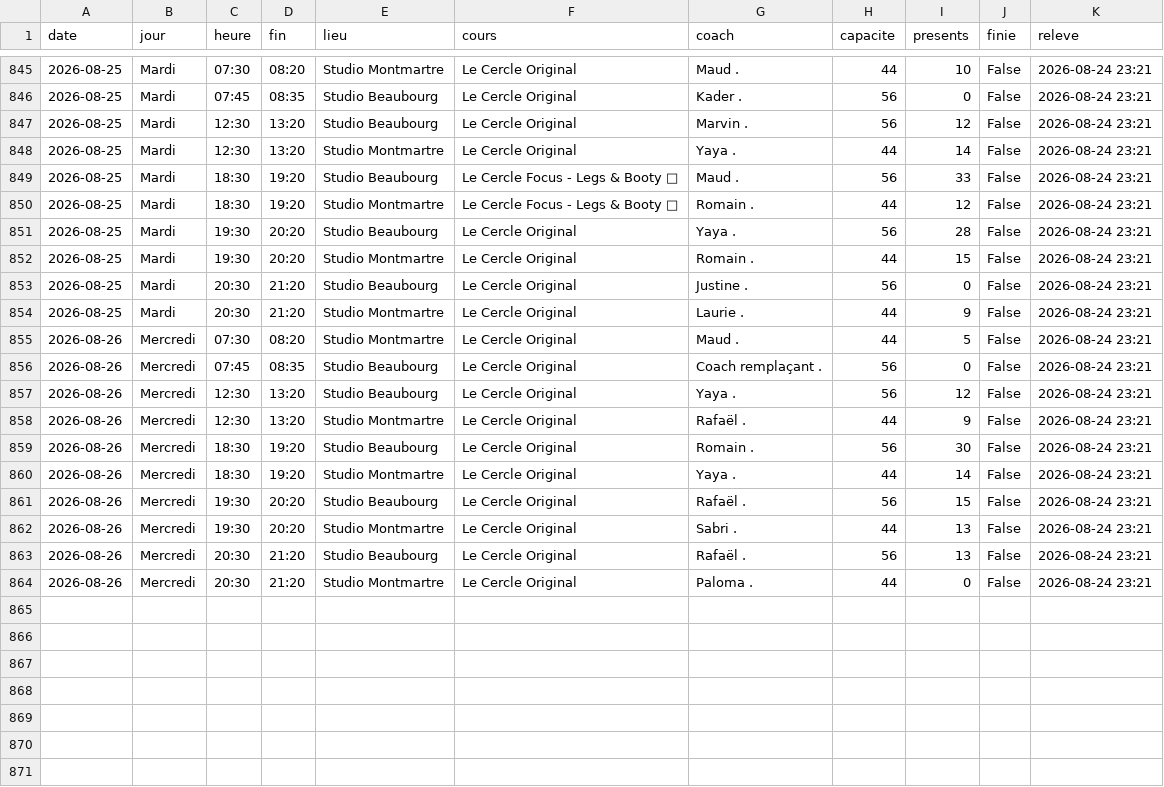
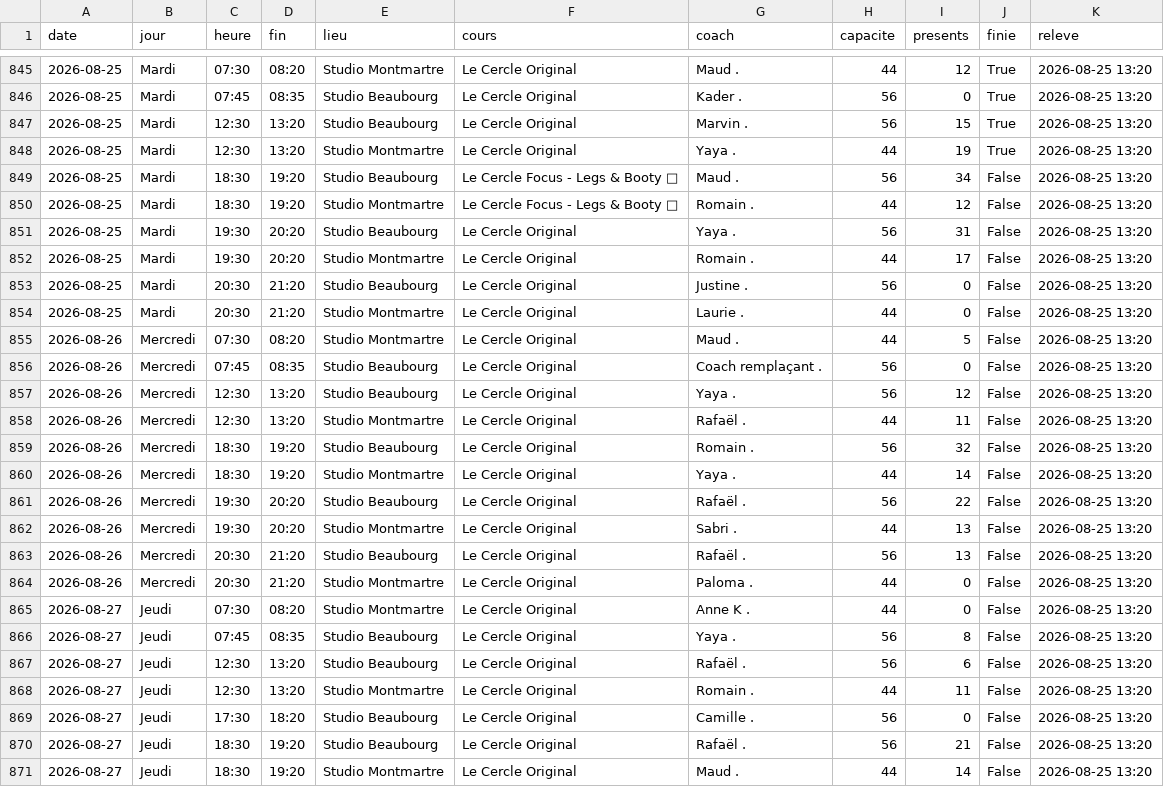
Before and after one commit to sbbb-git/reset, a CSV file: lecercle_seances.csv, drawn as a sheet; only a part is shown, gaps mark what is left out; the diff covers the shown part only.

```diff
--- a/lecercle_seances.csv
+++ b/lecercle_seances.csv
@@ -845,20 +845,27 @@ date,jour,heure,fin,lieu,cours,coach,capacite,presents,finie,releve
-2026-08-25,Mardi,07:30,08:20,Studio Montmartre,Le Cercle Original,Maud .,44,10,False,2026-08-24 23:21
-2026-08-25,Mardi,07:45,08:35,Studio Beaubourg,Le Cercle Original,Kader .,56,0,False,2026-08-24 23:21
-2026-08-25,Mardi,12:30,13:20,Studio Beaubourg,Le Cercle Original,Marvin .,56,12,False,2026-08-24 23:21
-2026-08-25,Mardi,12:30,13:20,Studio Montmartre,Le Cercle Original,Yaya .,44,14,False,2026-08-24 23:21
-2026-08-25,Mardi,18:30,19:20,Studio Beaubourg,Le Cercle Focus - Legs & Booty  🍑,Maud .,56,33,False,2026-08-24 23:21
-2026-08-25,Mardi,18:30,19:20,Studio Montmartre,Le Cercle Focus - Legs & Booty  🍑,Romain .,44,12,False,2026-08-24 23:21
-2026-08-25,Mardi,19:30,20:20,Studio Beaubourg,Le Cercle Original,Yaya .,56,28,False,2026-08-24 23:21
-2026-08-25,Mardi,19:30,20:20,Studio Montmartre,Le Cercle Original,Romain .,44,15,False,2026-08-24 23:21
-2026-08-25,Mardi,20:30,21:20,Studio Beaubourg,Le Cercle Original,Justine .,56,0,False,2026-08-24 23:21
-2026-08-25,Mardi,20:30,21:20,Studio Montmartre,Le Cercle Original,Laurie .,44,9,False,2026-08-24 23:21
-2026-08-26,Mercredi,07:30,08:20,Studio Montmartre,Le Cercle Original,Maud .,44,5,False,2026-08-24 23:21
-2026-08-26,Mercredi,07:45,08:35,Studio Beaubourg,Le Cercle Original,Coach remplaçant .,56,0,False,2026-08-24 23:21
-2026-08-26,Mercredi,12:30,13:20,Studio Beaubourg,Le Cercle Original,Yaya .,56,12,False,2026-08-24 23:21
-2026-08-26,Mercredi,12:30,13:20,Studio Montmartre,Le Cercle Original,Rafaël .,44,9,False,2026-08-24 23:21
-2026-08-26,Mercredi,18:30,19:20,Studio Beaubourg,Le Cercle Original,Romain .,56,30,False,2026-08-24 23:21
-2026-08-26,Mercredi,18:30,19:20,Studio Montmartre,Le Cercle Original,Yaya .,44,14,False,2026-08-24 23:21
-2026-08-26,Mercredi,19:30,20:20,Studio Beaubourg,Le Cercle Original,Rafaël .,56,15,False,2026-08-24 23:21
-2026-08-26,Mercredi,19:30,20:20,Studio Montmartre,Le Cercle Original,Sabri .,44,13,False,2026-08-24 23:21
-2026-08-26,Mercredi,20:30,21:20,Studio Beaubourg,Le Cercle Original,Rafaël .,56,13,False,2026-08-24 23:21
-2026-08-26,Mercredi,20:30,21:20,Studio Montmartre,Le Cercle Original,Paloma .,44,0,False,2026-08-24 23:21
+2026-08-25,Mardi,07:30,08:20,Studio Montmartre,Le Cercle Original,Maud .,44,12,True,2026-08-25 13:20
+2026-08-25,Mardi,07:45,08:35,Studio Beaubourg,Le Cercle Original,Kader .,56,0,True,2026-08-25 13:20
+2026-08-25,Mardi,12:30,13:20,Studio Beaubourg,Le Cercle Original,Marvin .,56,15,True,2026-08-25 13:20
+2026-08-25,Mardi,12:30,13:20,Studio Montmartre,Le Cercle Original,Yaya .,44,19,True,2026-08-25 13:20
+2026-08-25,Mardi,18:30,19:20,Studio Beaubourg,Le Cercle Focus - Legs & Booty  🍑,Maud .,56,34,False,2026-08-25 13:20
+2026-08-25,Mardi,18:30,19:20,Studio Montmartre,Le Cercle Focus - Legs & Booty  🍑,Romain .,44,12,False,2026-08-25 13:20
+2026-08-25,Mardi,19:30,20:20,Studio Beaubourg,Le Cercle Original,Yaya .,56,31,False,2026-08-25 13:20
+2026-08-25,Mardi,19:30,20:20,Studio Montmartre,Le Cercle Original,Romain .,44,17,False,2026-08-25 13:20
+2026-08-25,Mardi,20:30,21:20,Studio Beaubourg,Le Cercle Original,Justine .,56,0,False,2026-08-25 13:20
+2026-08-25,Mardi,20:30,21:20,Studio Montmartre,Le Cercle Original,Laurie .,44,0,False,2026-08-25 13:20
+2026-08-26,Mercredi,07:30,08:20,Studio Montmartre,Le Cercle Original,Maud .,44,5,False,2026-08-25 13:20
+2026-08-26,Mercredi,07:45,08:35,Studio Beaubourg,Le Cercle Original,Coach remplaçant .,56,0,False,2026-08-25 13:20
+2026-08-26,Mercredi,12:30,13:20,Studio Beaubourg,Le Cercle Original,Yaya .,56,12,False,2026-08-25 13:20
+2026-08-26,Mercredi,12:30,13:20,Studio Montmartre,Le Cercle Original,Rafaël .,44,11,False,2026-08-25 13:20
+2026-08-26,Mercredi,18:30,19:20,Studio Beaubourg,Le Cercle Original,Romain .,56,32,False,2026-08-25 13:20
+2026-08-26,Mercredi,18:30,19:20,Studio Montmartre,Le Cercle Original,Yaya .,44,14,False,2026-08-25 13:20
+2026-08-26,Mercredi,19:30,20:20,Studio Beaubourg,Le Cercle Original,Rafaël .,56,22,False,2026-08-25 13:20
+2026-08-26,Mercredi,19:30,20:20,Studio Montmartre,Le Cercle Original,Sabri .,44,13,False,2026-08-25 13:20
+2026-08-26,Mercredi,20:30,21:20,Studio Beaubourg,Le Cercle Original,Rafaël .,56,13,False,2026-08-25 13:20
+2026-08-26,Mercredi,20:30,21:20,Studio Montmartre,Le Cercle Original,Paloma .,44,0,False,2026-08-25 13:20
+2026-08-27,Jeudi,07:30,08:20,Studio Montmartre,Le Cercle Original,Anne K .,44,0,False,2026-08-25 13:20
+2026-08-27,Jeudi,07:45,08:35,Studio Beaubourg,Le Cercle Original,Yaya .,56,8,False,2026-08-25 13:20
+2026-08-27,Jeudi,12:30,13:20,Studio Beaubourg,Le Cercle Original,Rafaël .,56,6,False,2026-08-25 13:20
+2026-08-27,Jeudi,12:30,13:20,Studio Montmartre,Le Cercle Original,Romain .,44,11,False,2026-08-25 13:20
+2026-08-27,Jeudi,17:30,18:20,Studio Beaubourg,Le Cercle Original,Camille .,56,0,False,2026-08-25 13:20
+2026-08-27,Jeudi,18:30,19:20,Studio Beaubourg,Le Cercle Original,Rafaël .,56,21,False,2026-08-25 13:20
+2026-08-27,Jeudi,18:30,19:20,Studio Montmartre,Le Cercle Original,Maud .,44,14,False,2026-08-25 13:20
```
Also changed, not shown: 3 added rows and 27 edited cells elsewhere in this file, athletx_seances.csv, belly_seances.csv, 24 other files.
